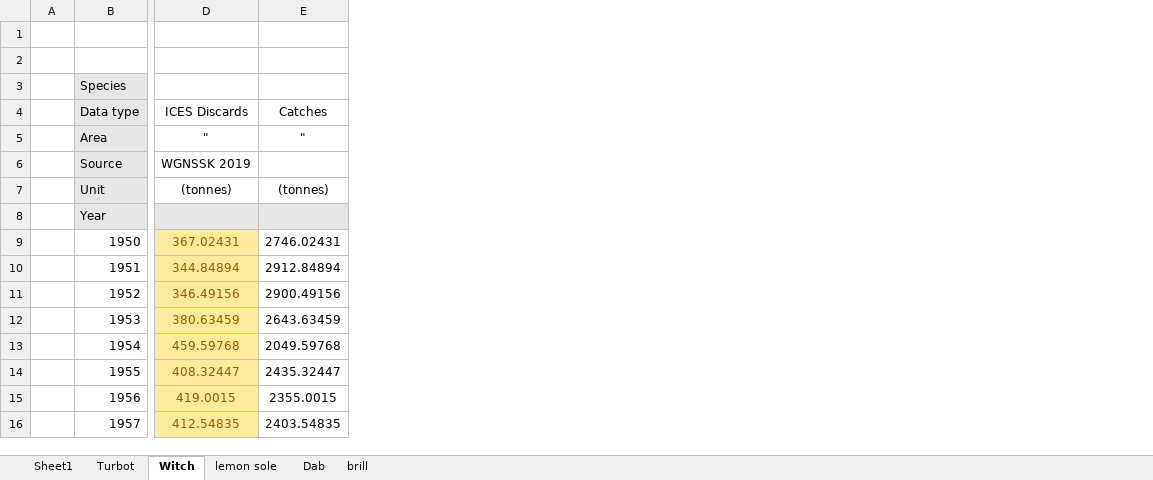
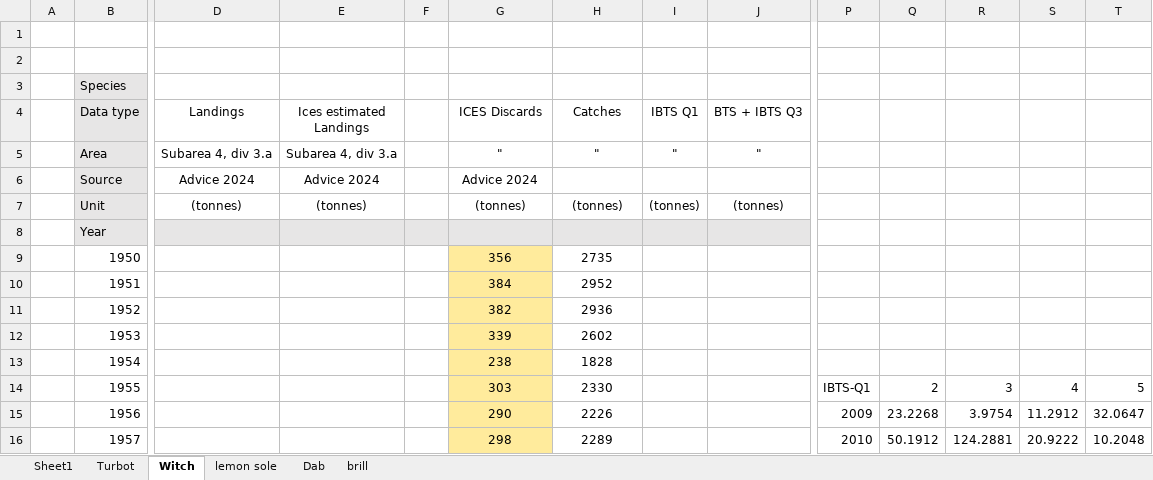
Before and after one commit to JanJaapPoos/RobinHood, an Excel workbook: Data/landings and indices/recalculated catches data and indices_only_mean_prop.xlsx, sheet Witch, drawn as a sheet; only a part is shown, gaps mark what is left out; values as stored, in another font and other column widths than the file's, no borders; charts and pictures not drawn; addresses are those after the commit; the diff covers the shown part only; the diff names each change by its address in the sheet, - before the commit and + after, or states it on an @@ line.

Commit message:
catch and survey data updated

```diff
--- a/Data/landings and indices/recalculated catches data and indices_only_mean_prop.xlsx (sheet Witch)
+++ b/Data/landings and indices/recalculated catches data and indices_only_mean_prop.xlsx (sheet Witch)
+column D (Landings), rows 5-7: Subarea 4, div 3.a | Advice 2024 | (tonnes)
+column E (Ices estimated Landings), rows 5-7: Subarea 4, div 3.a | Advice 2024 | (tonnes)
+column F, empty
+column I (IBTS Q1), rows 5-7: " |  | (tonnes)
+column J (BTS + IBTS Q3), rows 5-7: " |  | (tonnes)
+column P, rows 14-16: IBTS-Q1 | 2009 | 2010
+column Q, rows 14-16: 2 | 23.2268 | 50.1912
+column R, rows 14-16: 3 | 3.9754 | 124.2881
+column S, rows 14-16: 4 | 11.2912 | 20.9222
+column T, rows 14-16: 5 | 32.0647 | 10.2048
-G6 (ICES Discards): WGNSSK 2019
+G6 (ICES Discards): Advice 2024
-G9 (ICES Discards): 367.02431
+G9 (ICES Discards): 356
-G9:G16 text colour: #9C5700
+G9:G16 text colour: black
-H9 (Catches): 2746.02431
+H9 (Catches): 2735
-G10 (ICES Discards): 344.84894
+G10 (ICES Discards): 384
-H10 (Catches): 2912.84894
+H10 (Catches): 2952
-G11 (ICES Discards): 346.49156
+G11 (ICES Discards): 382
-H11 (Catches): 2900.49156
+H11 (Catches): 2936
-G12 (ICES Discards): 380.63459
+G12 (ICES Discards): 339
-H12 (Catches): 2643.63459
+H12 (Catches): 2602
-G13 (ICES Discards): 459.59768
+G13 (ICES Discards): 238
-H13 (Catches): 2049.59768
+H13 (Catches): 1828
-G14 (ICES Discards): 408.32447
+G14 (ICES Discards): 303
-H14 (Catches): 2435.32447
+H14 (Catches): 2330
-G15 (ICES Discards): 419.0015
+G15 (ICES Discards): 290
-H15 (Catches): 2355.0015
+H15 (Catches): 2226
-G16 (ICES Discards): 412.54835
+G16 (ICES Discards): 298
-H16 (Catches): 2403.54835
+H16 (Catches): 2289
```
Also changed, not shown: 33 added rows, 7 added columns, 100 edited cells and cell formats elsewhere in this sheet, sheet lemon sole, sheet brill, sheet Turbot, sheet Dab, sheet Sheet1, formulas that keep their value, charts or pictures, 1 other file.
